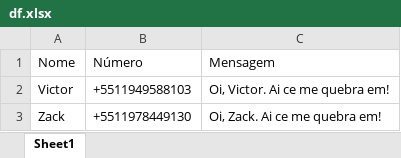
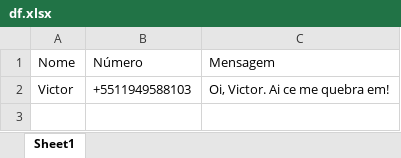
Before and after one commit to vituapds/ssss, an Excel workbook: data/df.xlsx, sheet Sheet1, drawn as a sheet; values as stored, in another font and other column widths than the file's, no borders; the diff names each change by its address in the sheet, - before the commit and + after, or states it on an @@ line.

```diff
--- a/data/df.xlsx (sheet Sheet1)
+++ b/data/df.xlsx (sheet Sheet1)
-row 3: Zack | +5511978449130 | Oi, Zack. Ai ce me quebra em!
```
Also changed, not shown: 2 other files.
